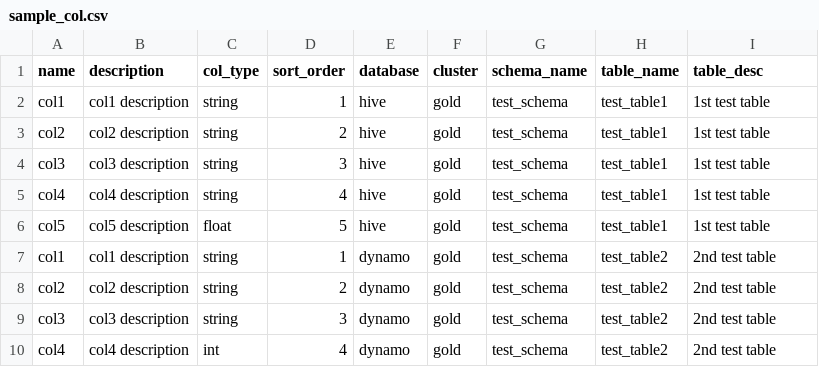
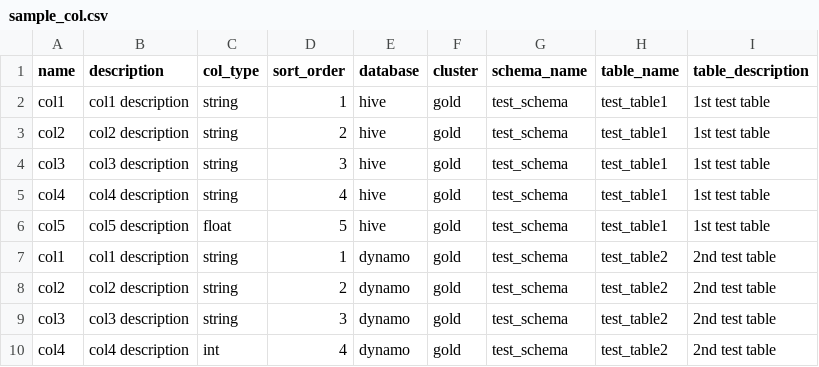
Before and after one commit to amundsen-io/amundsen, a CSV file: databuilder/example/sample_data/sample_col.csv, drawn as a sheet.

```diff
--- a/databuilder/example/sample_data/sample_col.csv
+++ b/databuilder/example/sample_data/sample_col.csv
@@ -1,2 +1,2 @@
-name,description,col_type,sort_order,database,cluster,schema_name,table_name,table_desc
+name,description,col_type,sort_order,database,cluster,schema_name,table_name,table_description
 col1,"col1 description","string",1,hive,gold,test_schema,test_table1,"1st test table"
```
Also changed, not shown: databuilder/example/sample_data/sample_table_column_stats.csv, 10 other files.
